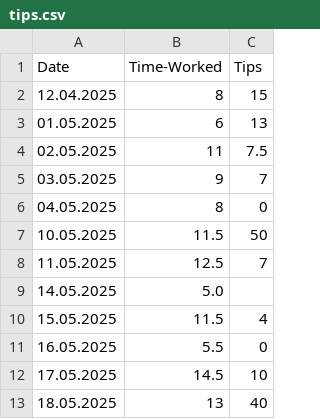
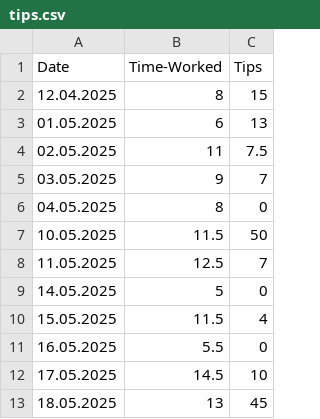
Before and after one commit to FriedUnique/TINIT-Tips, a CSV file: tips.csv, drawn as a sheet.

Commit message:
Update tips.csv

```diff
--- a/tips.csv
+++ b/tips.csv
@@ -8,3 +8,3 @@ Date,Time-Worked,Tips
 11.05.2025,12.5,7
-14.05.2025,5.0
+14.05.2025,5,0
 15.05.2025,11.5,4
@@ -12,2 +12,2 @@ Date,Time-Worked,Tips
 17.05.2025,14.5,10
-18.05.2025,13,40
+18.05.2025,13,45
```
